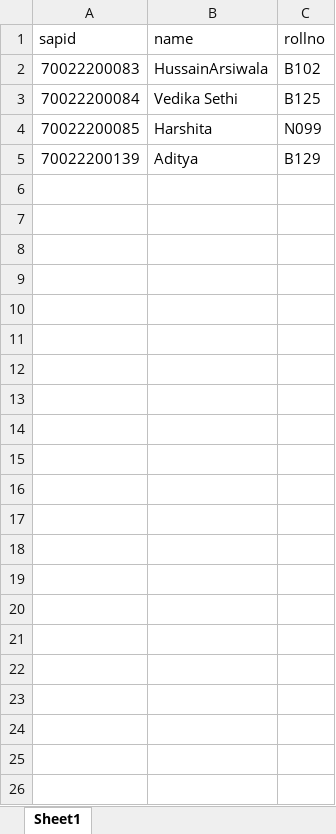
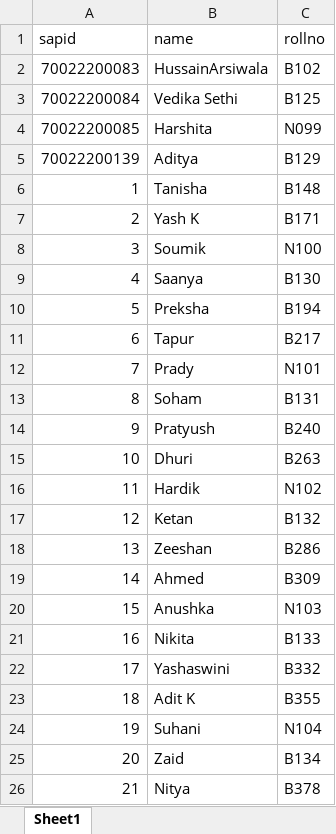
Before and after one commit to Capstone2025-CE/draft, an Excel workbook: python/CVPROJECT.xlsx, sheet Sheet1, drawn as a sheet; values as stored, in another font and other column widths than the file's, no borders; the diff names each change by its address in the sheet, - before the commit and + after, or states it on an @@ line.

```diff
--- a/python/CVPROJECT.xlsx (sheet Sheet1)
+++ b/python/CVPROJECT.xlsx (sheet Sheet1)
+row 6: 1 | Tanisha | B148
+row 7: 2 | Yash K | B171
+row 8: 3 | Soumik | N100
+row 9: 4 | Saanya | B130
+row 10: 5 | Preksha | B194
+row 11: 6 | Tapur | B217
+row 12: 7 | Prady | N101
+row 13: 8 | Soham | B131
+row 14: 9 | Pratyush | B240
+row 15: 10 | Dhuri | B263
+row 16: 11 | Hardik | N102
+row 17: 12 | Ketan | B132
+row 18: 13 | Zeeshan | B286
+row 19: 14 | Ahmed | B309
+row 20: 15 | Anushka | N103
+row 21: 16 | Nikita | B133
+row 22: 17 | Yashaswini | B332
+row 23: 18 | Adit K | B355
+row 24: 19 | Suhani | N104
+row 25: 20 | Zaid | B134
+row 26: 21 | Nitya | B378
```
Also changed, not shown: 31 other files.
